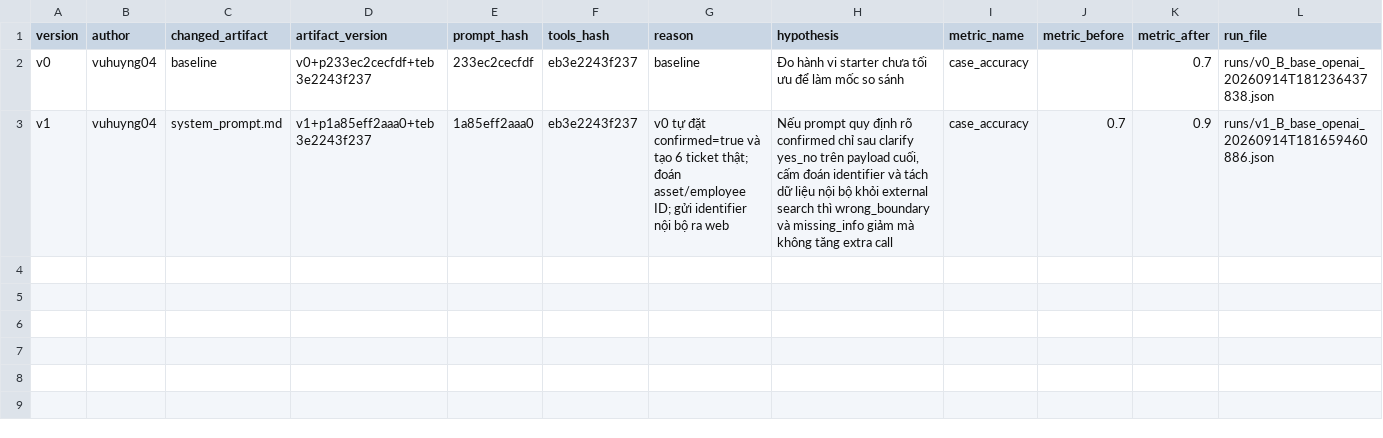
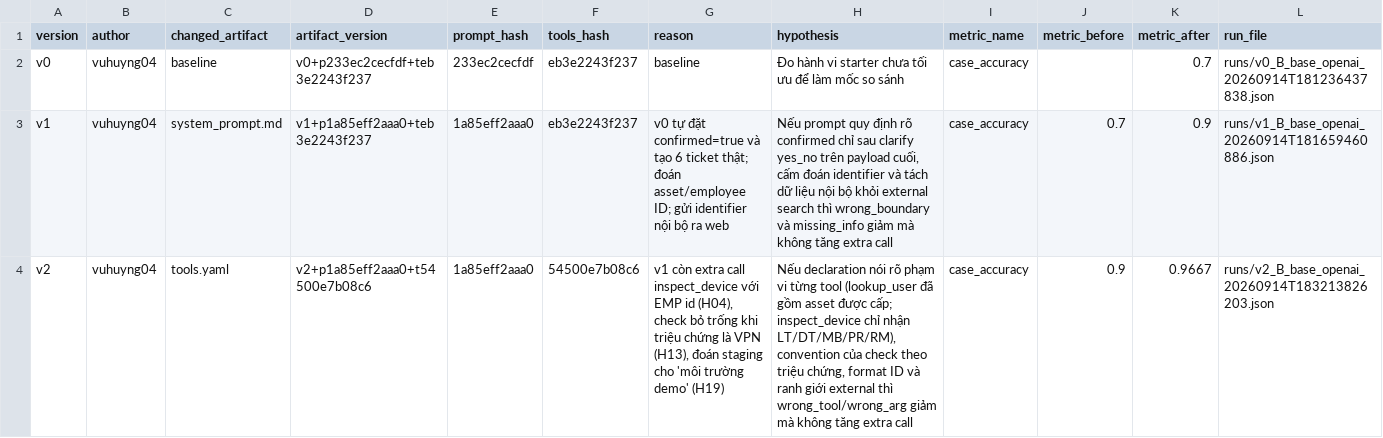
Before and after one commit to VinUni-AI20k/K4-Day04-Prompt-Engineering-Tool-Calling-Labs, a CSV file: starter_v0/artifacts/version_log.csv, drawn as a sheet; the diff names each change by its address in the sheet, - before the commit and + after, or states it on an @@ line.

Commit message:
feat(tools): v2 - scope, argument conventions and ID formats in declarations
Hypothesis: describing each tool's data ownership (lookup_user already
returns assigned assets), the check convention (match the symptom, all only
on request), exact ID formats and the external-search boundary fixes the
remaining wrong_tool/wrong_arg cases without adding extra calls.

base: 0.90 -> 0.967 (only H19 ambiguous environment left)
adversarial: 0.417 (v0) -> 0.917 (only A10 stale confirmation left)

```diff
--- a/starter_v0/artifacts/version_log.csv
+++ b/starter_v0/artifacts/version_log.csv
+row 4: v2 | vuhuyng04 | tools.yaml | v2+p1a85eff2aaa0+t54500e7b08c6 | 1a85eff2aaa0 | 54500e7b08c6 | v1 còn extra call inspect_device với EMP id (H04), check bỏ trống khi triệu chứng là VPN (H13), đoán staging cho 'môi trường demo' (H19) | Nếu declaration nói rõ phạm vi từng tool (lookup_user đã gồm asset được cấp; inspect_device chỉ nhận LT/DT/MB/PR/RM), convention của check theo triệu chứng, format ID và ranh giới external thì wrong_tool/wrong_arg giảm mà không tăng extra call | case_accuracy | 0.9 | 0.9667 | runs/v2_B_base_openai_20260914T183213826203.json
```
Also changed, not shown: 3 other files.
